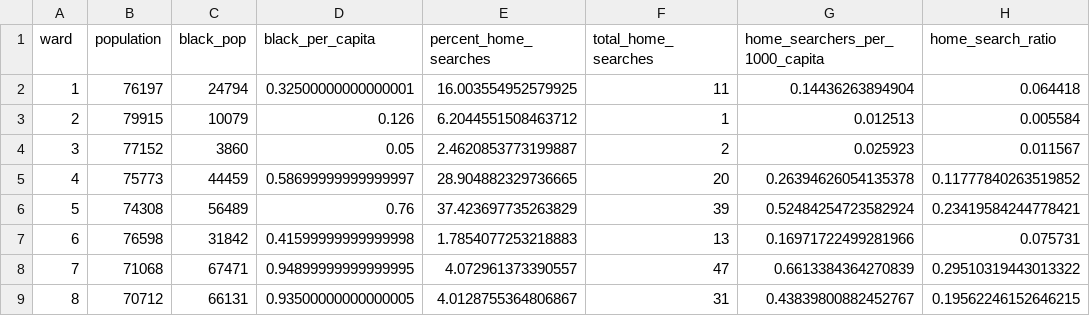
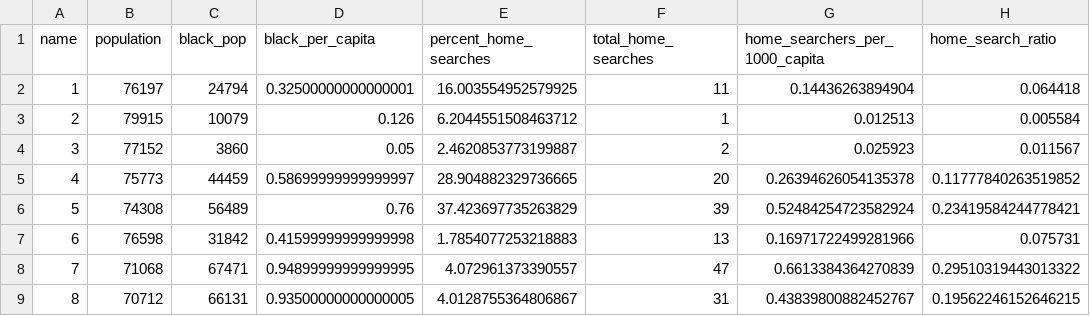
Before and after one commit to kevmo/dc-raid, a CSV file: data/dc_percentage.csv, drawn as a sheet.

```diff
--- a/data/dc_percentage.csv
+++ b/data/dc_percentage.csv
@@ -1,2 +1,2 @@
-ward,population,black_pop,black_per_capita,percent_home_searches,total_home_searches,home_searchers_per_1000_capita,home_search_ratio
+name,population,black_pop,black_per_capita,percent_home_searches,total_home_searches,home_searchers_per_1000_capita,home_search_ratio
 1,76197,24794,0.32500000000000001,16.003554952579925,11,0.14436263894904,0.064418
```
Also changed, not shown: 4 other files.
